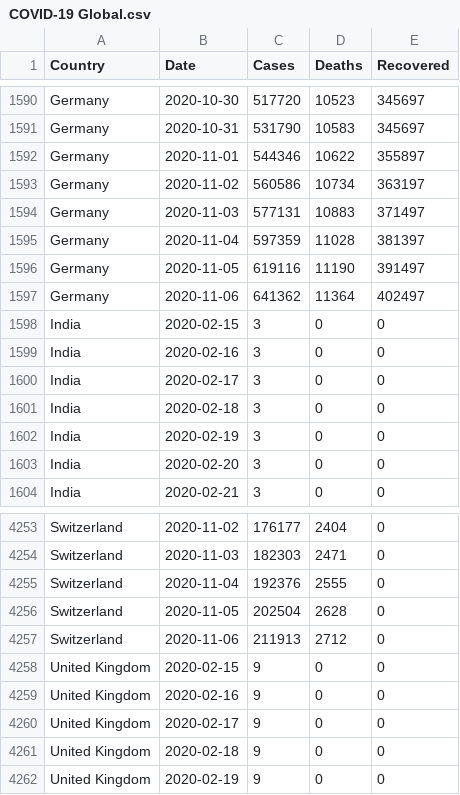
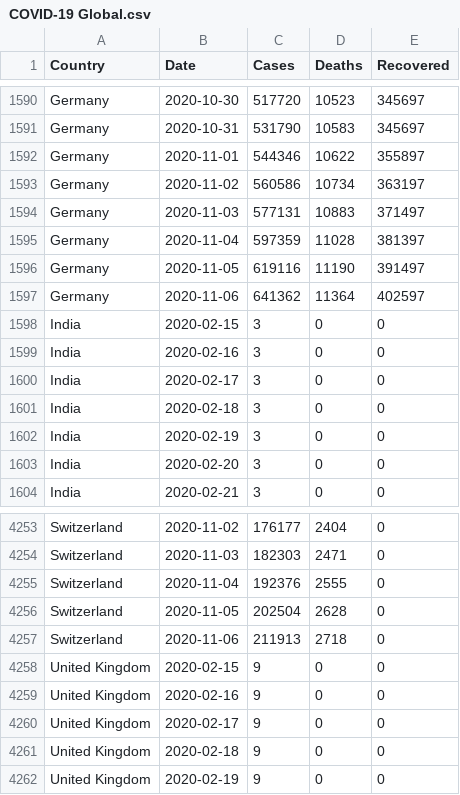
Before and after one commit to MMR-19/COVID-19-Data, a CSV file: COVID-19 Global.csv, drawn as a sheet; only a part is shown, gaps mark what is left out.

Commit message:
Global - 06/Nov/2020

```diff
--- a/COVID-19 Global.csv
+++ b/COVID-19 Global.csv
@@ -1596,3 +1596,3 @@ Germany,2020-11-04,597359,11028,381397
 Germany,2020-11-05,619116,11190,391497
-Germany,2020-11-06,641362,11364,402497
+Germany,2020-11-06,641362,11364,402597
 India,2020-02-15,3,0,0
@@ -4256,3 +4256,3 @@ Switzerland,2020-11-04,192376,2555,0
 Switzerland,2020-11-05,202504,2628,0
-Switzerland,2020-11-06,211913,2712,0
+Switzerland,2020-11-06,211913,2718,0
 United Kingdom,2020-02-15,9,0,0
```
